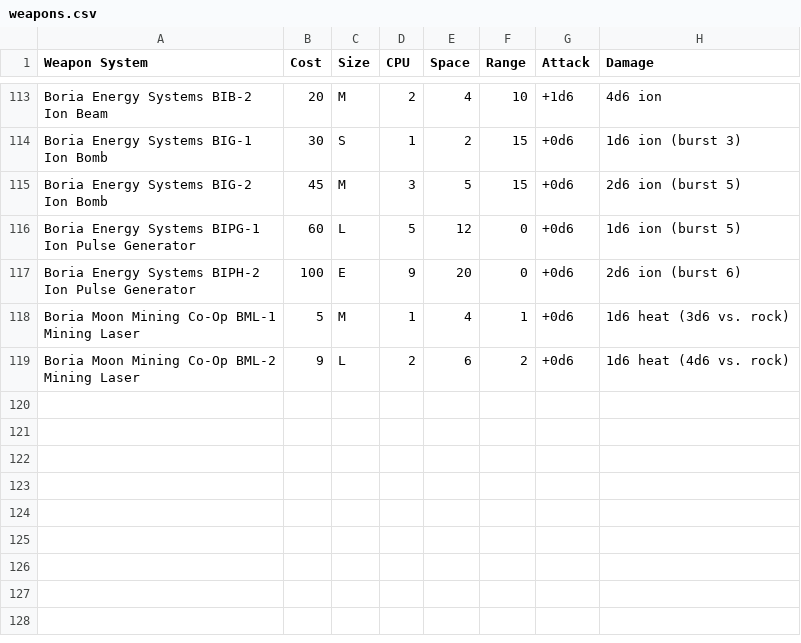
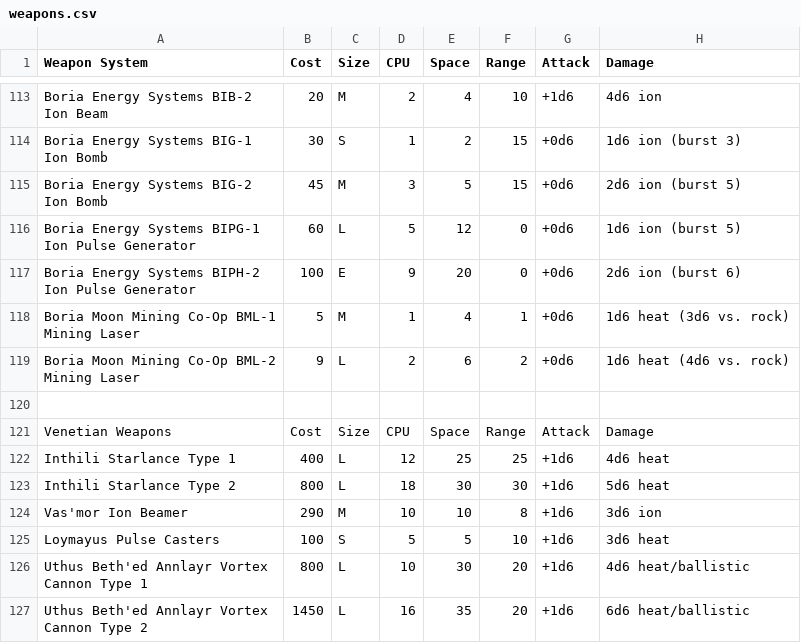
Before and after one commit to herosheets/woin-starships, a CSV file: starship_data/weapons.csv, drawn as a sheet; only a part is shown, gaps mark what is left out; the diff names each change by its address in the sheet, - before the commit and + after, or states it on an @@ line.

Commit message:
Update weapons.csv

```diff
--- a/starship_data/weapons.csv
+++ b/starship_data/weapons.csv
+row 120: (empty)
+row 121: Venetian Weapons | Cost | Size | CPU | Space | Range | Attack | Damage
+row 122: Inthili Starlance Type 1 | 400 | L | 12 | 25 | 25 | +1d6 | 4d6 heat
+row 123: Inthili Starlance Type 2 | 800 | L | 18 | 30 | 30 | +1d6 | 5d6 heat
+row 124: Vas'mor Ion Beamer | 290 | M | 10 | 10 | 8 | +1d6 | 3d6 ion
+row 125: Loymayus Pulse Casters | 100 | S | 5 | 5 | 10 | +1d6 | 3d6 heat
+row 126: Uthus Beth'ed Annlayr Vortex Cannon Type 1 | 800 | L | 10 | 30 | 20 | +1d6 | 4d6 heat/ballistic
+row 127: Uthus Beth'ed Annlayr Vortex Cannon Type 2 | 1450 | L | 16 | 35 | 20 | +1d6 | 6d6 heat/ballistic
```
